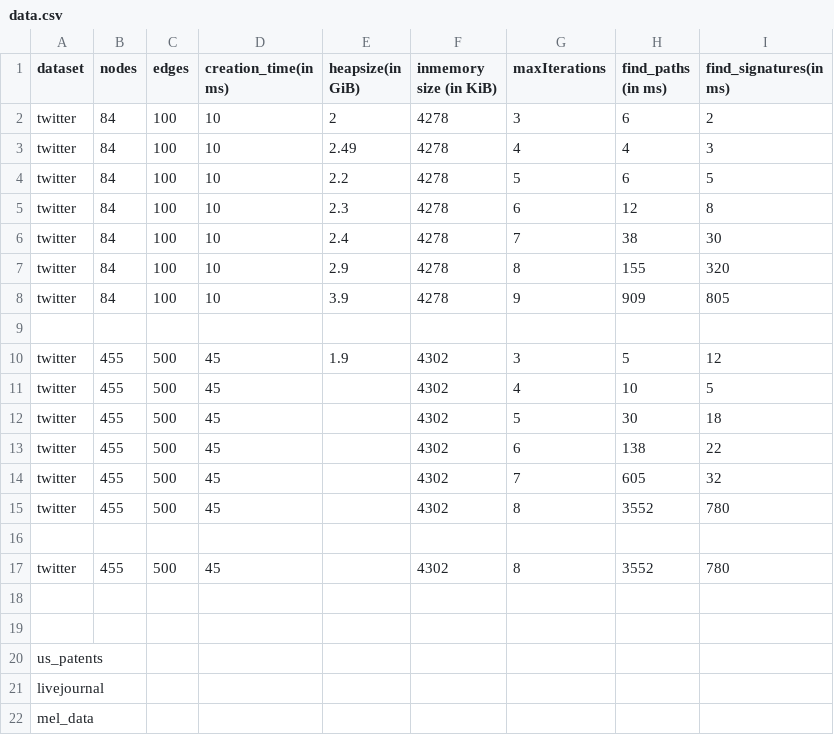
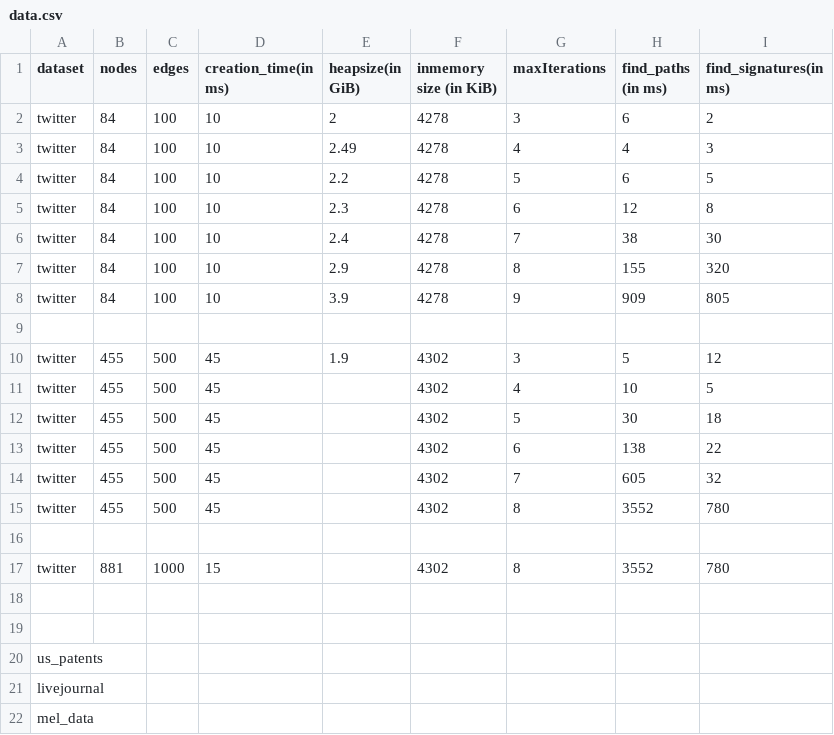
Before and after one commit to mohammadzainabbas/neo4j-pregel, a CSV file: results/thesis/data.csv, drawn as a sheet.

Commit message:
Fixing compatibility issues

```diff
--- a/results/thesis/data.csv
+++ b/results/thesis/data.csv
@@ -16,3 +16,3 @@ twitter,  455,  500,        45,                 ,                  4302,
 
-twitter,  455,  500,        45,                 ,                  4302,                   8,               3552,              780
+twitter,  881, 1000,        15,                 ,                  4302,                   8,               3552,              780
 
```
